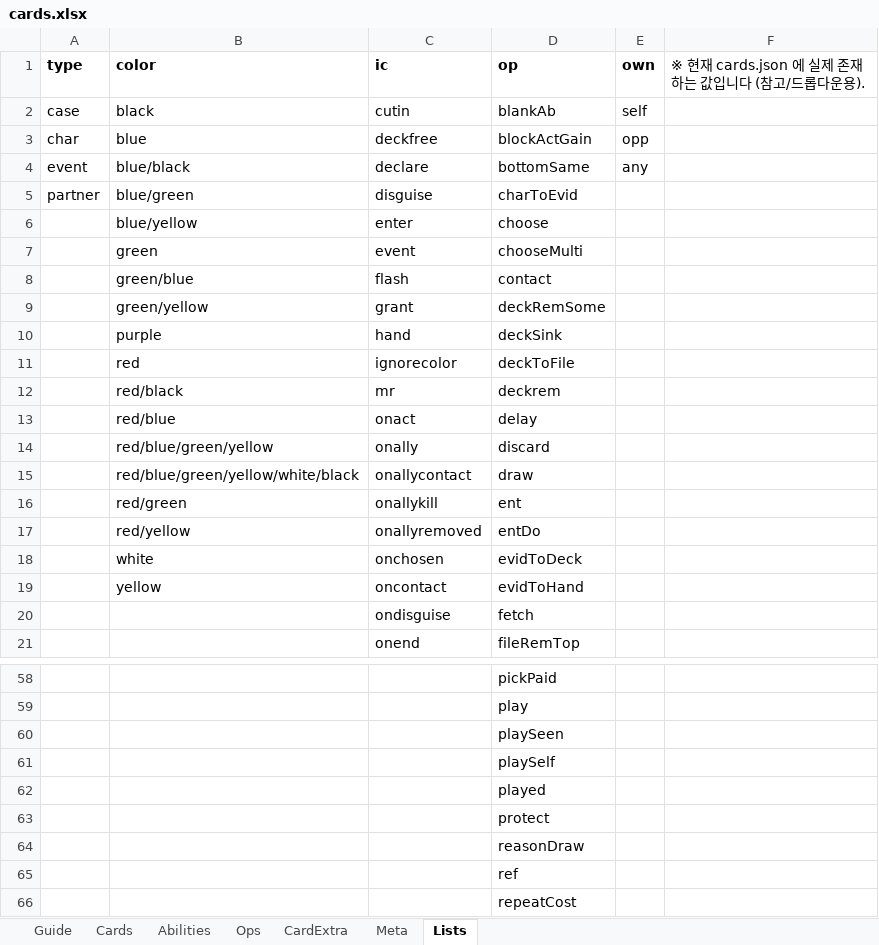
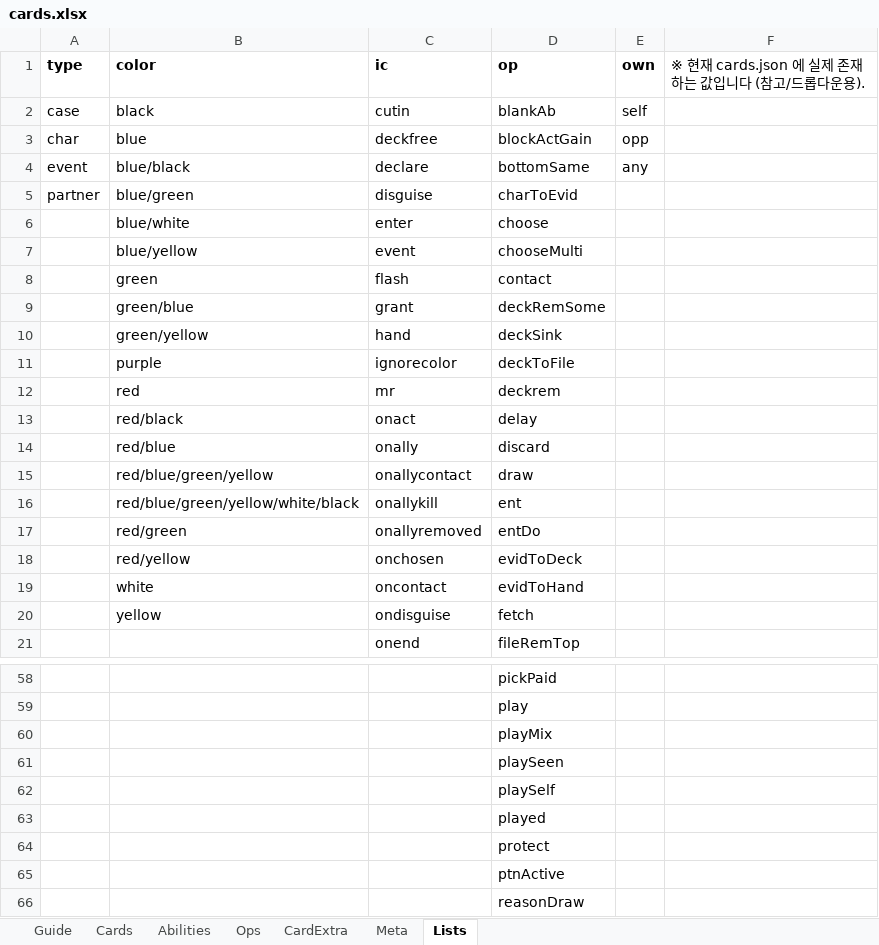
Before and after one commit to lcchun18-crypto/conanTCG, an Excel workbook: data/cards.xlsx, sheet Lists, drawn as a sheet; only a part is shown, gaps mark what is left out; the shorter side is filled out with more unchanged rows; values as stored, in another font and other column widths than the file's, no borders; the diff covers the shown part only; the diff names each change by its address in the sheet, - before the commit and + after, or states it on an @@ line.

```diff
--- a/data/cards.xlsx (sheet Lists)
+++ b/data/cards.xlsx (sheet Lists)
-B6 (color): blue/yellow
+B6 (color): blue/white
-B7 (color): green
+B7 (color): blue/yellow
-B8 (color): green/blue
+B8 (color): green
-B9 (color): green/yellow
+B9 (color): green/blue
-B10 (color): purple
+B10 (color): green/yellow
-B11 (color): red
+B11 (color): purple
-B12 (color): red/black
+B12 (color): red
-B13 (color): red/blue
+B13 (color): red/black
-B14 (color): red/blue/green/yellow
+B14 (color): red/blue
-B15 (color): red/blue/green/yellow/white/black
+B15 (color): red/blue/green/yellow
-B16 (color): red/green
+B16 (color): red/blue/green/yellow/white/black
-B17 (color): red/yellow
+B17 (color): red/green
-B18 (color): white
+B18 (color): red/yellow
-B19 (color): yellow
+B19 (color): white
-B20 (color): (empty)
+B20 (color): yellow
+row 60:  |  |  | playMix
+row 65:  |  |  | ptnActive
```
Also changed, not shown: 2 added rows elsewhere in this sheet, sheet Abilities, sheet Cards, sheet Ops, 13 other files.
